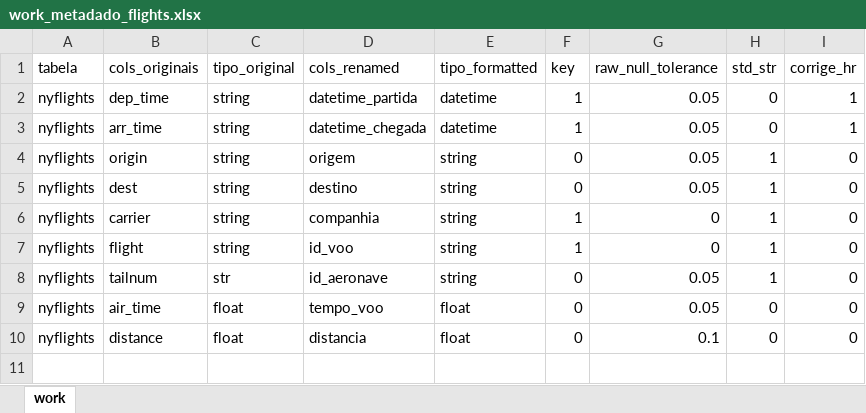
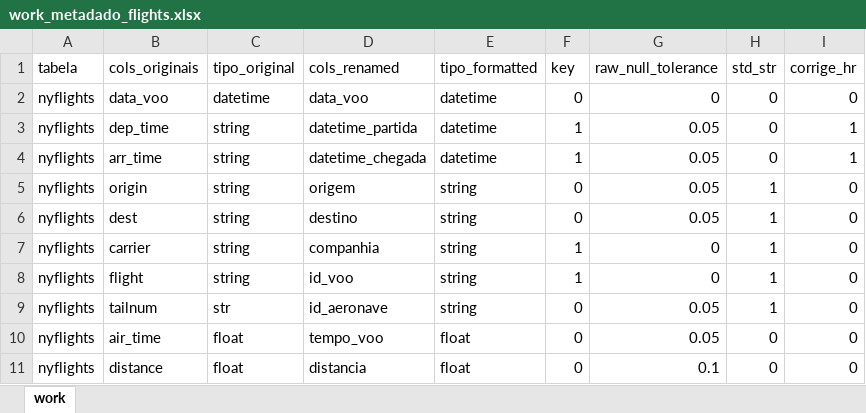
Before and after one commit to carollzambelli/learn-python, an Excel workbook: PROJETOS/db-pipeline/assets/work_metadado_flights.xlsx, sheet work, drawn as a sheet; values as stored, in another font and other column widths than the file's, no borders; the diff names each change by its address in the sheet, - before the commit and + after, or states it on an @@ line.

Commit message:
correcao metadado db

```diff
--- a/PROJETOS/db-pipeline/assets/work_metadado_flights.xlsx (sheet work)
+++ b/PROJETOS/db-pipeline/assets/work_metadado_flights.xlsx (sheet work)
+row 2: nyflights | data_voo | datetime | data_voo | datetime | 0 | 0 | 0 | 0
```
Also changed, not shown: 5 other files.
